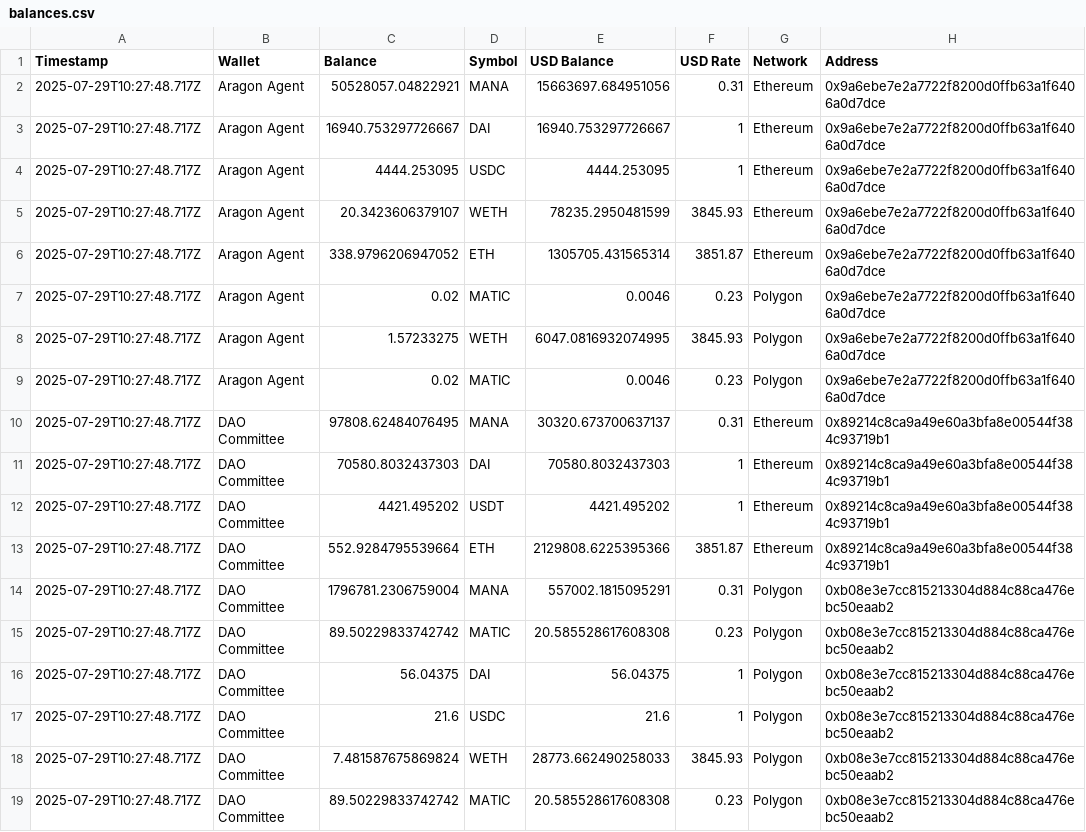
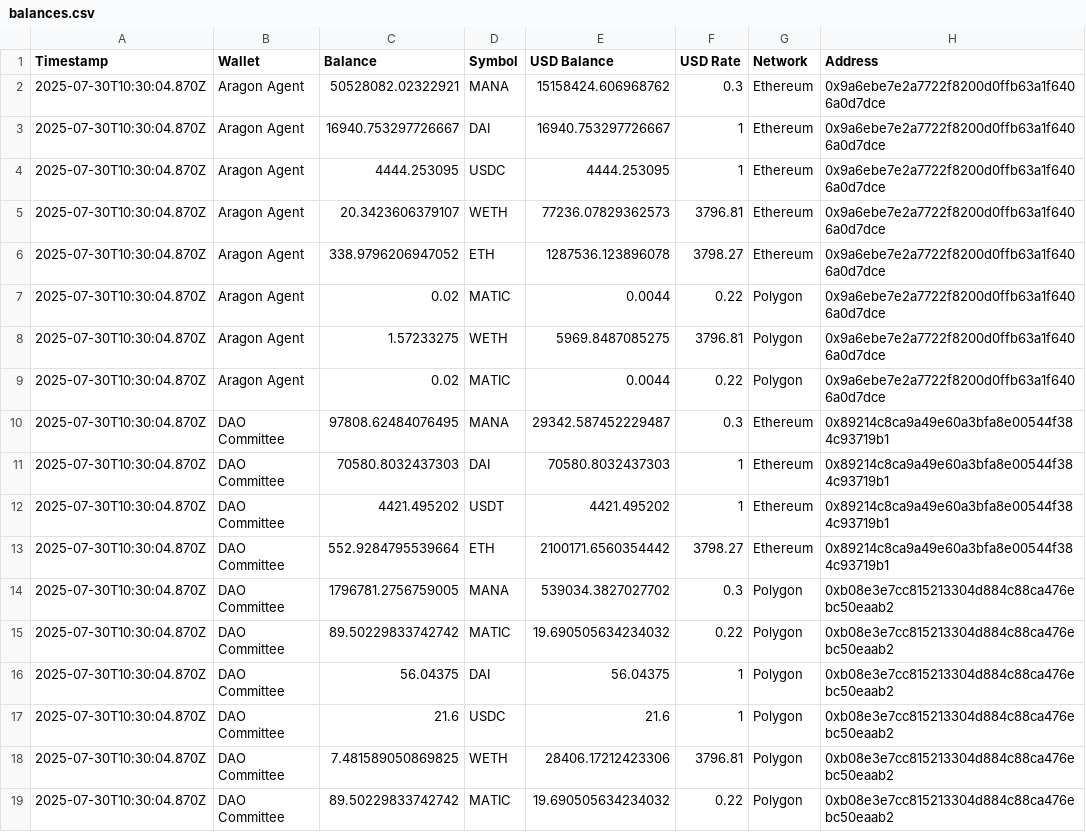
Before and after one commit to Decentraland-DAO/transparency, a CSV file: balances.csv, drawn as a sheet; only a part is shown; the diff names each change by its address in the sheet, - before the commit and + after, or states it on an @@ line.

```diff
--- a/balances.csv
+++ b/balances.csv
-A2:A19 (Timestamp): 2025-07-29T10:27:48.717Z
+A2:A19 (Timestamp): 2025-07-30T10:30:04.870Z
-C2 (Balance): 50528057.04822921
+C2 (Balance): 50528082.02322921
-E2 (USD Balance): 15663697.684951056
+E2 (USD Balance): 15158424.606968762
-F2 (USD Rate): 0.31
+F2 (USD Rate): 0.3
-E5 (USD Balance): 78235.2950481599
+E5 (USD Balance): 77236.07829362573
-F5 (USD Rate): 3845.93
+F5 (USD Rate): 3796.81
-E6 (USD Balance): 1305705.431565314
+E6 (USD Balance): 1287536.123896078
-F6 (USD Rate): 3851.87
+F6 (USD Rate): 3798.27
-E7 (USD Balance): 0.0046
+E7 (USD Balance): 0.0044
-F7 (USD Rate): 0.23
+F7 (USD Rate): 0.22
-E8 (USD Balance): 6047.0816932074995
+E8 (USD Balance): 5969.8487085275
-F8 (USD Rate): 3845.93
+F8 (USD Rate): 3796.81
-E9 (USD Balance): 0.0046
+E9 (USD Balance): 0.0044
-F9 (USD Rate): 0.23
+F9 (USD Rate): 0.22
-E10 (USD Balance): 30320.673700637137
+E10 (USD Balance): 29342.587452229487
-F10 (USD Rate): 0.31
+F10 (USD Rate): 0.3
-E13 (USD Balance): 2129808.6225395366
+E13 (USD Balance): 2100171.6560354442
-F13 (USD Rate): 3851.87
+F13 (USD Rate): 3798.27
-C14 (Balance): 1796781.2306759004
+C14 (Balance): 1796781.2756759005
-E14 (USD Balance): 557002.1815095291
+E14 (USD Balance): 539034.3827027702
-F14 (USD Rate): 0.31
+F14 (USD Rate): 0.3
-E15 (USD Balance): 20.585528617608308
+E15 (USD Balance): 19.690505634234032
-F15 (USD Rate): 0.23
+F15 (USD Rate): 0.22
-C18 (Balance): 7.481587675869824
+C18 (Balance): 7.481589050869825
-E18 (USD Balance): 28773.662490258033
+E18 (USD Balance): 28406.17212423306
-F18 (USD Rate): 3845.93
+F18 (USD Rate): 3796.81
-E19 (USD Balance): 20.585528617608308
+E19 (USD Balance): 19.690505634234032
-F19 (USD Rate): 0.23
+F19 (USD Rate): 0.22
```
Also changed, not shown: proposals.csv, 6 other files.
